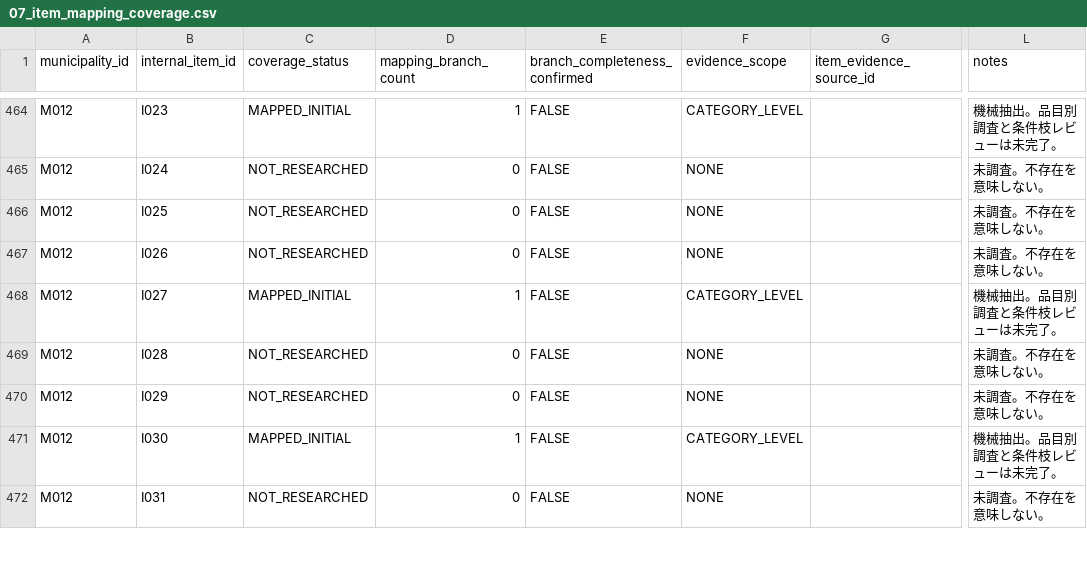
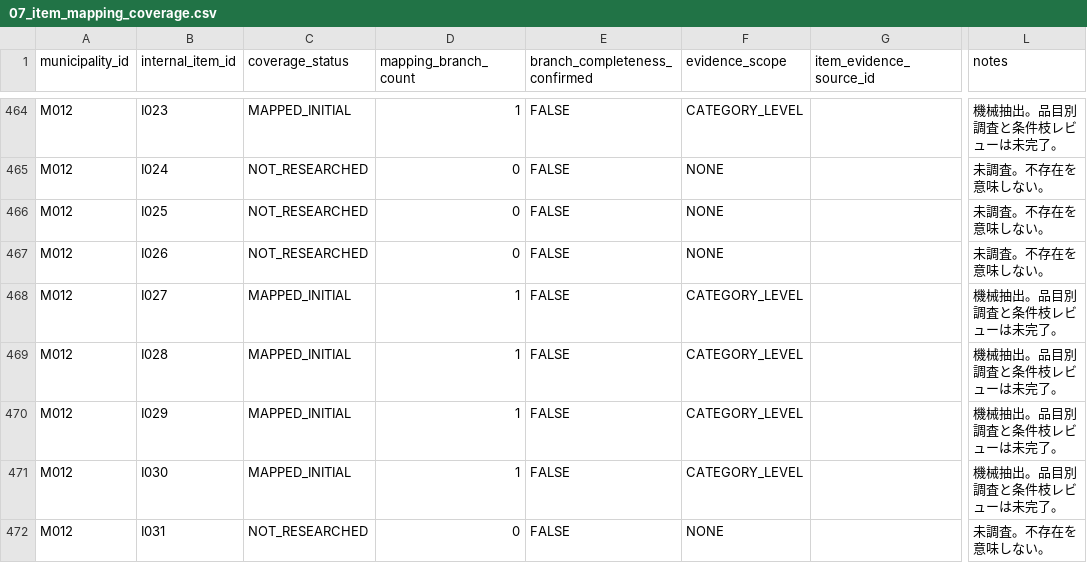
Before and after one commit to testeste55555/Separate-garbage, a CSV file: data/research/07_item_mapping_coverage.csv, drawn as a sheet; only a part is shown, gaps mark what is left out; the diff names each change by its address in the sheet, - before the commit and + after, or states it on an @@ line.

```diff
--- a/data/research/07_item_mapping_coverage.csv
+++ b/data/research/07_item_mapping_coverage.csv
-C469:C470 (coverage_status): NOT_RESEARCHED
+C469:C470 (coverage_status): MAPPED_INITIAL
-D469:D470 (mapping_branch_count): 0
+D469:D470 (mapping_branch_count): 1
-F469:F470 (evidence_scope): NONE
+F469:F470 (evidence_scope): CATEGORY_LEVEL
-L469:L470 (notes): 未調査。不存在を意味しない。
+L469:L470 (notes): 機械抽出。品目別調査と条件枝レビューは未完了。
```
Also changed, not shown: data/research/05_item_mapping_master.csv, data/research/06_qa_log.csv, 16 other files.
